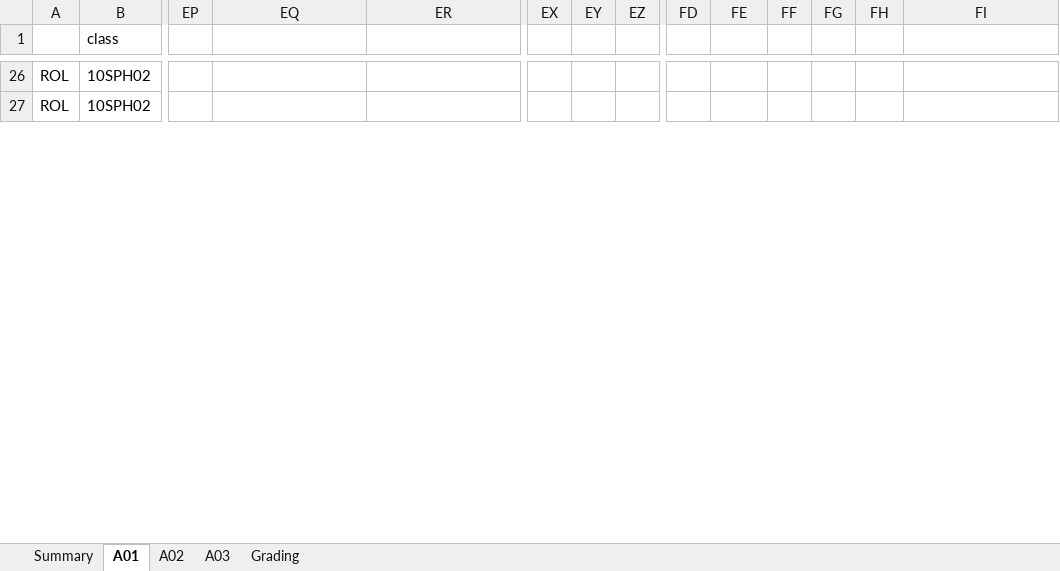
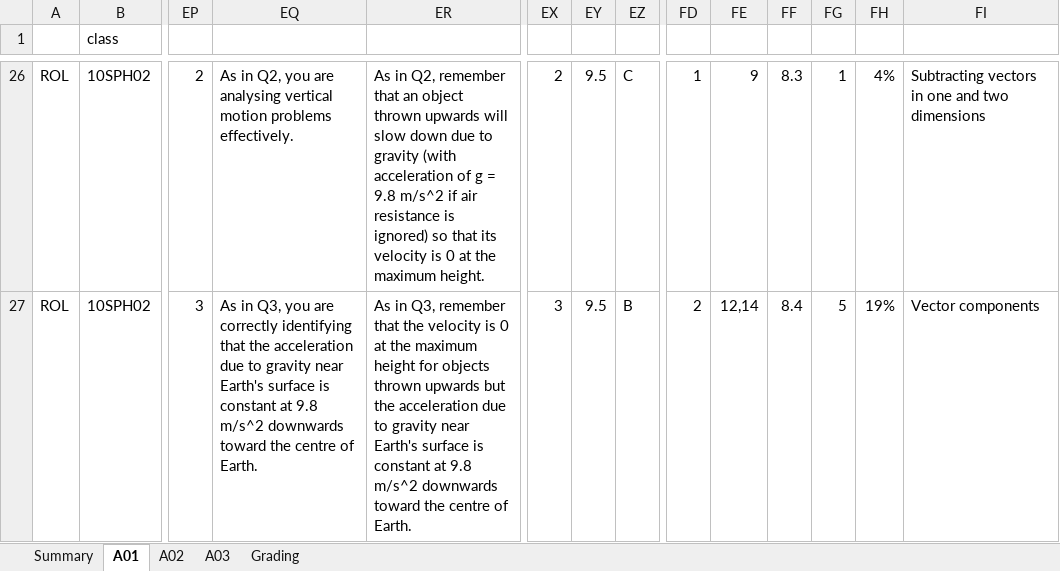
Before and after one commit to clairerollinson/auto-feedback-for-students, an Excel workbook: Results and feedback template.xlsx, sheet A01, drawn as a sheet; only a part is shown, gaps mark what is left out; values as stored, in another font and other column widths than the file's, no cell formats; conditional formats not drawn; the diff covers the shown part only; the diff names each change by its address in the sheet, - before the commit and + after, or states it on an @@ line.

```diff
--- a/Results and feedback template.xlsx (sheet A01)
+++ b/Results and feedback template.xlsx (sheet A01)
-EP26: (empty)
+EP26: 2
-EQ26: (empty)
+EQ26: As in Q2, you are analysing vertical motion problems effectively.
-ER26: (empty)
+ER26: As in Q2, remember that an object thrown upwards will slow down due to gravity (with acceleration of g = 9.8 m/s^2 if air resistance is ignored) so that its velocity is 0 at the maximum height.
-EX26: (empty)
+EX26: 2
-EY26:EY27: (empty)
+EY26:EY27: 9.5
-EZ26: (empty)
+EZ26: C
-FD26: (empty)
+FD26: 1
-FE26: (empty)
+FE26: 9
-FF26: (empty)
+FF26: 8.3
-FG26: (empty)
+FG26: 1
-FH26: (empty)
+FH26: 4%
-FI26: (empty)
+FI26: Subtracting vectors in one and two dimensions
-EP27: (empty)
+EP27: 3
-EQ27: (empty)
+EQ27: As in Q3, you are correctly identifying that the acceleration due to gravity near Earth's surface is constant at 9.8 m/s^2 downwards toward the centre of Earth.
-ER27: (empty)
+ER27: As in Q3, remember that the velocity is 0 at the maximum height for objects thrown upwards but the acceleration due to gravity near Earth's surface is constant at 9.8 m/s^2 downwards toward the centre of Earth.
-EX27: (empty)
+EX27: 3
-EZ27: (empty)
+EZ27: B
-FD27: (empty)
+FD27: 2
-FE27: (empty)
+FE27: 12,14
-FF27: (empty)
+FF27: 8.4
-FG27: (empty)
+FG27: 5
-FH27: (empty)
+FH27: 19%
-FI27: (empty)
+FI27: Vector components
```
Also changed, not shown: 29 removed rows, 160 edited cells and merged cells elsewhere in this sheet, cell formats, formulas that keep their value.
